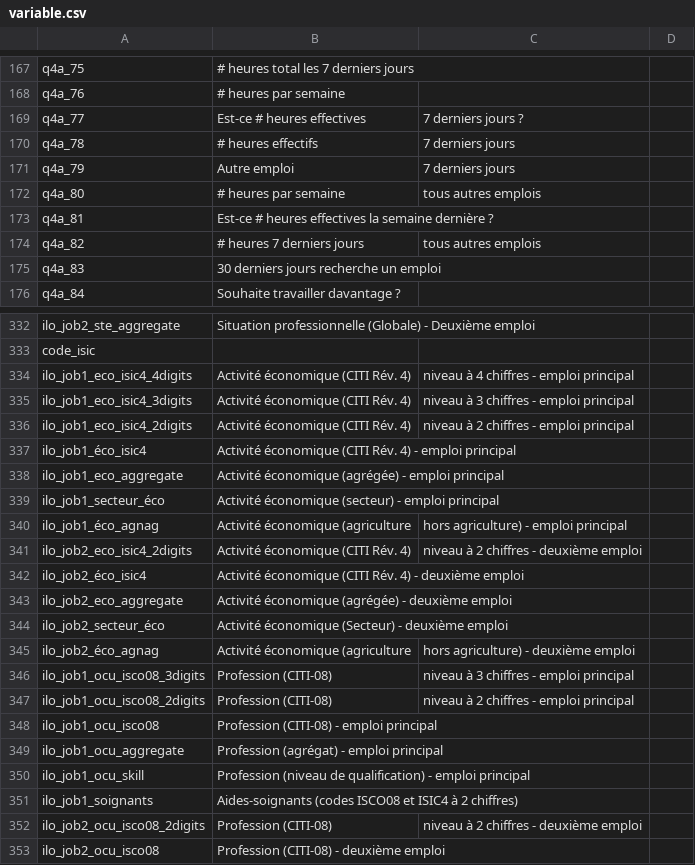
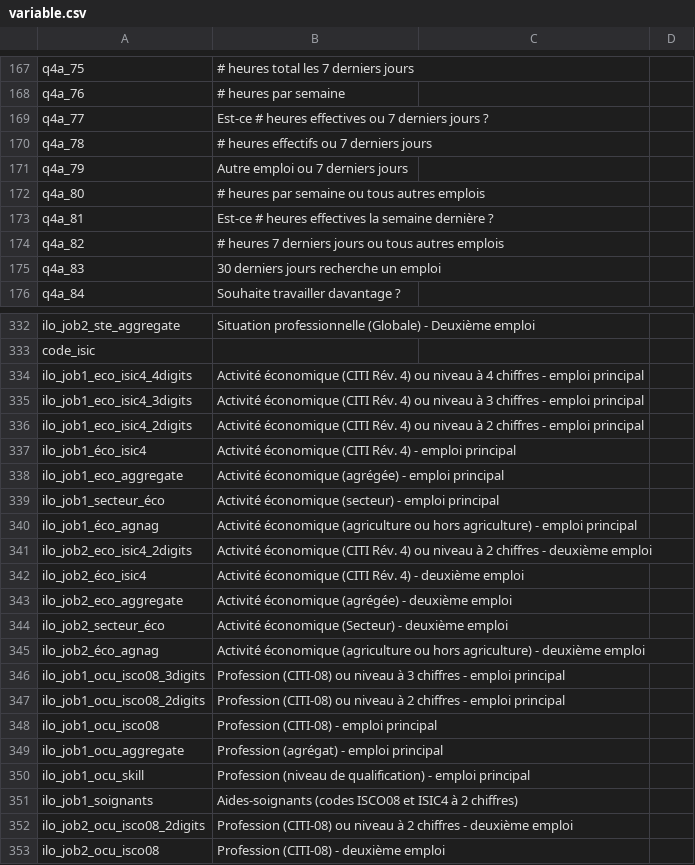
Before and after one commit to Nisafidy/ml, a CSV file: data/raw/variable.csv, drawn as a sheet; only a part is shown, gaps mark what is left out; the diff covers the shown part only.

```diff
--- a/data/raw/variable.csv
+++ b/data/raw/variable.csv
@@ -168,8 +168,8 @@ q4a_75,# heures total les 7 derniers jours
 q4a_76,# heures par semaine
-q4a_77,Est-ce # heures effectives, 7 derniers jours ?
-q4a_78,# heures effectifs, 7 derniers jours
-q4a_79,Autre emploi, 7 derniers jours
-q4a_80,# heures par semaine, tous autres emplois
+q4a_77,Est-ce # heures effectives ou 7 derniers jours ?
+q4a_78,# heures effectifs ou 7 derniers jours
+q4a_79,Autre emploi ou 7 derniers jours
+q4a_80,# heures par semaine ou tous autres emplois
 q4a_81,Est-ce # heures effectives la semaine dernière ?
-q4a_82,# heures 7 derniers jours, tous autres emplois
+q4a_82,# heures 7 derniers jours ou tous autres emplois
 q4a_83,30 derniers jours recherche un emploi
@@ -333,5 +333,5 @@ ilo_job2_ste_aggregate,Situation professionnelle (Globale) - Deuxième emploi
 code_isic,
-ilo_job1_eco_isic4_4digits,Activité économique (CITI Rév. 4), niveau à 4 chiffres - emploi principal
-ilo_job1_eco_isic4_3digits,Activité économique (CITI Rév. 4), niveau à 3 chiffres - emploi principal
-ilo_job1_eco_isic4_2digits,Activité économique (CITI Rév. 4), niveau à 2 chiffres - emploi principal
+ilo_job1_eco_isic4_4digits,Activité économique (CITI Rév. 4) ou niveau à 4 chiffres - emploi principal
+ilo_job1_eco_isic4_3digits,Activité économique (CITI Rév. 4) ou niveau à 3 chiffres - emploi principal
+ilo_job1_eco_isic4_2digits,Activité économique (CITI Rév. 4) ou niveau à 2 chiffres - emploi principal
 ilo_job1_éco_isic4,Activité économique (CITI Rév. 4) - emploi principal
@@ -339,4 +339,4 @@ ilo_job1_eco_aggregate,Activité économique (agrégée) - emploi principal
 ilo_job1_secteur_éco,Activité économique (secteur) - emploi principal
-ilo_job1_éco_agnag,Activité économique (agriculture, hors agriculture) - emploi principal
-ilo_job2_eco_isic4_2digits,Activité économique (CITI Rév. 4), niveau à 2 chiffres - deuxième emploi
+ilo_job1_éco_agnag,Activité économique (agriculture ou hors agriculture) - emploi principal
+ilo_job2_eco_isic4_2digits,Activité économique (CITI Rév. 4) ou niveau à 2 chiffres - deuxième emploi
 ilo_job2_éco_isic4,Activité économique (CITI Rév. 4) - deuxième emploi
@@ -344,5 +344,5 @@ ilo_job2_eco_aggregate,Activité économique (agrégée) - deuxième emploi
 ilo_job2_secteur_éco,Activité économique (Secteur) - deuxième emploi
-ilo_job2_éco_agnag,Activité économique (agriculture, hors agriculture) - deuxième emploi
-ilo_job1_ocu_isco08_3digits,Profession (CITI-08), niveau à 3 chiffres - emploi principal
-ilo_job1_ocu_isco08_2digits,Profession (CITI-08), niveau à 2 chiffres - emploi principal
+ilo_job2_éco_agnag,Activité économique (agriculture ou hors agriculture) - deuxième emploi
+ilo_job1_ocu_isco08_3digits,Profession (CITI-08) ou niveau à 3 chiffres - emploi principal
+ilo_job1_ocu_isco08_2digits,Profession (CITI-08) ou niveau à 2 chiffres - emploi principal
 ilo_job1_ocu_isco08,Profession (CITI-08) - emploi principal
@@ -351,3 +351,3 @@ ilo_job1_ocu_skill,Profession (niveau de qualification) - emploi principal
 ilo_job1_soignants,Aides-soignants (codes ISCO08 et ISIC4 à 2 chiffres)
-ilo_job2_ocu_isco08_2digits,Profession (CITI-08), niveau à 2 chiffres - deuxième emploi
+ilo_job2_ocu_isco08_2digits,Profession (CITI-08) ou niveau à 2 chiffres - deuxième emploi
 ilo_job2_ocu_isco08,Profession (CITI-08) - deuxième emploi
```
Also changed, not shown: 1 added row, 1 removed row and 32 edited cells elsewhere in this file, 3 other files.
